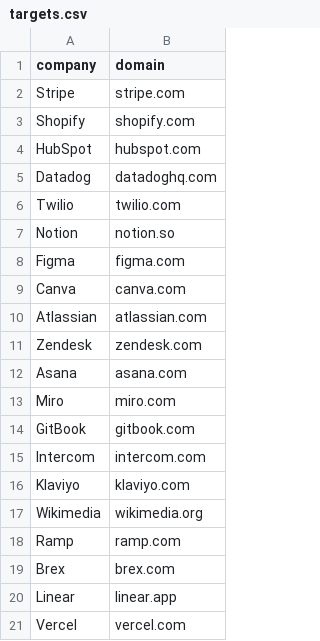
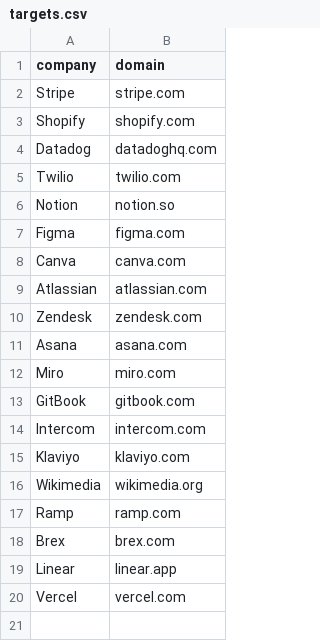
Before and after one commit to eliasstravik/flowbound, a CSV file: staging/targets.csv, drawn as a sheet.

```diff
--- a/staging/targets.csv
+++ b/staging/targets.csv
@@ -3,3 +3,2 @@ Stripe,stripe.com
 Shopify,shopify.com
-HubSpot,hubspot.com
 Datadog,datadoghq.com
```
Also changed, not shown: 21 other files.
